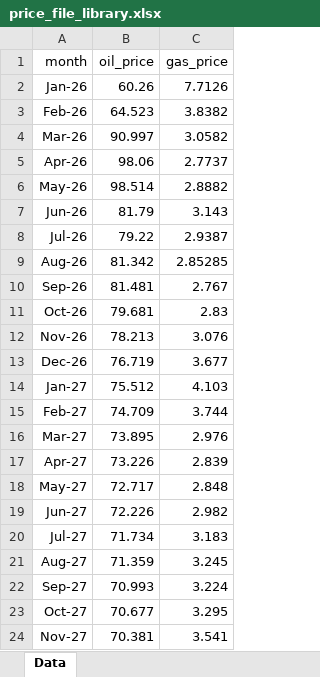
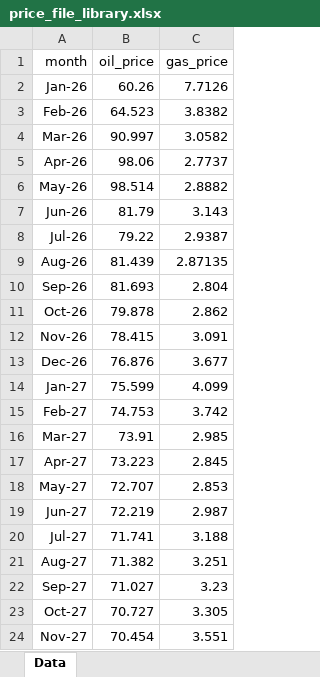
Before and after one commit to mburkegr/Utica-Model-V7, an Excel workbook: price_file_library.xlsx, sheet Data, drawn as a sheet; only a part is shown; values as stored, in another font and other column widths than the file's, no borders; the diff covers the shown part only; the diff names each change by its address in the sheet, - before the commit and + after, or states it on an @@ line.

Commit message:
Add files via upload

```diff
--- a/price_file_library.xlsx (sheet Data)
+++ b/price_file_library.xlsx (sheet Data)
-B9 (oil_price): 81.342
+B9 (oil_price): 81.439
-C9 (gas_price): 2.85285
+C9 (gas_price): 2.87135
-B10 (oil_price): 81.481
+B10 (oil_price): 81.693
-C10 (gas_price): 2.767
+C10 (gas_price): 2.804
-B11 (oil_price): 79.681
+B11 (oil_price): 79.878
-C11 (gas_price): 2.83
+C11 (gas_price): 2.862
-B12 (oil_price): 78.213
+B12 (oil_price): 78.415
-C12 (gas_price): 3.076
+C12 (gas_price): 3.091
-B13 (oil_price): 76.719
+B13 (oil_price): 76.876
-B14 (oil_price): 75.512
+B14 (oil_price): 75.599
-C14 (gas_price): 4.103
+C14 (gas_price): 4.099
-B15 (oil_price): 74.709
+B15 (oil_price): 74.753
-C15 (gas_price): 3.744
+C15 (gas_price): 3.742
-B16 (oil_price): 73.895
+B16 (oil_price): 73.91
-C16 (gas_price): 2.976
+C16 (gas_price): 2.985
-B17 (oil_price): 73.226
+B17 (oil_price): 73.223
-C17 (gas_price): 2.839
+C17 (gas_price): 2.845
-B18 (oil_price): 72.717
+B18 (oil_price): 72.707
-C18 (gas_price): 2.848
+C18 (gas_price): 2.853
-B19 (oil_price): 72.226
+B19 (oil_price): 72.219
-C19 (gas_price): 2.982
+C19 (gas_price): 2.987
-B20 (oil_price): 71.734
+B20 (oil_price): 71.741
-C20 (gas_price): 3.183
+C20 (gas_price): 3.188
-B21 (oil_price): 71.359
+B21 (oil_price): 71.382
-C21 (gas_price): 3.245
+C21 (gas_price): 3.251
-B22 (oil_price): 70.993
+B22 (oil_price): 71.027
-C22 (gas_price): 3.224
+C22 (gas_price): 3.23
-B23 (oil_price): 70.677
+B23 (oil_price): 70.727
-C23 (gas_price): 3.295
+C23 (gas_price): 3.305
-B24 (oil_price): 70.381
+B24 (oil_price): 70.454
-C24 (gas_price): 3.541
+C24 (gas_price): 3.551
```
Also changed, not shown: 52 edited cells elsewhere in this sheet.
